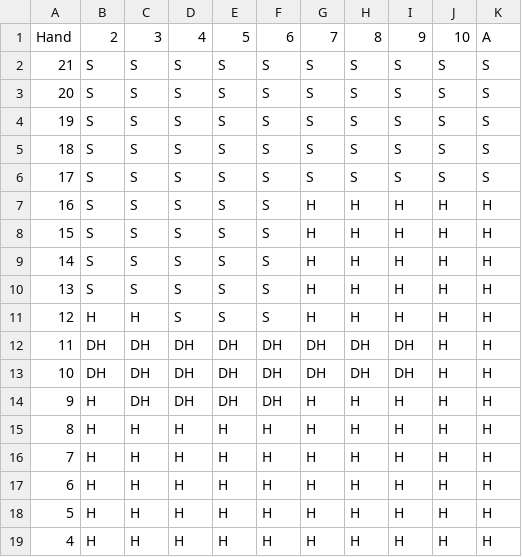
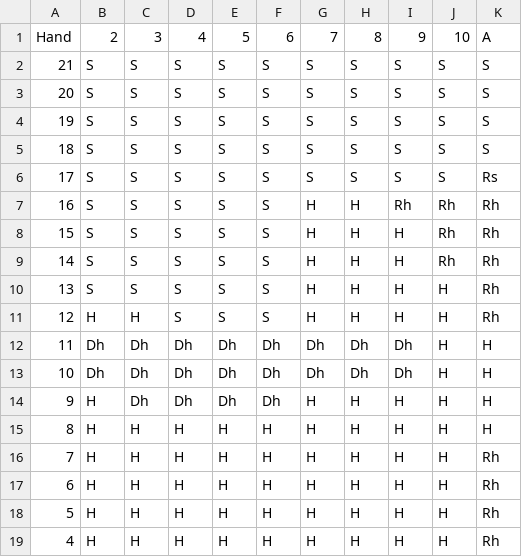
Before and after one commit to JahnDahp/BlackjackAnalysis, a CSV file: strategy_matrices/MD/H17/ENHC/MD_H17_ENHC_Hard.csv, drawn as a sheet.

```diff
--- a/strategy_matrices/MD/H17/ENHC/MD_H17_ENHC_Hard.csv
+++ b/strategy_matrices/MD/H17/ENHC/MD_H17_ENHC_Hard.csv
@@ -5,15 +5,15 @@ Hand,2,3,4,5,6,7,8,9,10,A
 18,S,S,S,S,S,S,S,S,S,S
-17,S,S,S,S,S,S,S,S,S,S
-16,S,S,S,S,S,H,H,H,H,H
-15,S,S,S,S,S,H,H,H,H,H
-14,S,S,S,S,S,H,H,H,H,H
-13,S,S,S,S,S,H,H,H,H,H
-12,H,H,S,S,S,H,H,H,H,H
-11,DH,DH,DH,DH,DH,DH,DH,DH,H,H
-10,DH,DH,DH,DH,DH,DH,DH,DH,H,H
-9,H,DH,DH,DH,DH,H,H,H,H,H
+17,S,S,S,S,S,S,S,S,S,Rs
+16,S,S,S,S,S,H,H,Rh,Rh,Rh
+15,S,S,S,S,S,H,H,H,Rh,Rh
+14,S,S,S,S,S,H,H,H,Rh,Rh
+13,S,S,S,S,S,H,H,H,H,Rh
+12,H,H,S,S,S,H,H,H,H,Rh
+11,Dh,Dh,Dh,Dh,Dh,Dh,Dh,Dh,H,H
+10,Dh,Dh,Dh,Dh,Dh,Dh,Dh,Dh,H,H
+9,H,Dh,Dh,Dh,Dh,H,H,H,H,H
 8,H,H,H,H,H,H,H,H,H,H
-7,H,H,H,H,H,H,H,H,H,H
-6,H,H,H,H,H,H,H,H,H,H
-5,H,H,H,H,H,H,H,H,H,H
-4,H,H,H,H,H,H,H,H,H,H
+7,H,H,H,H,H,H,H,H,H,Rh
+6,H,H,H,H,H,H,H,H,H,Rh
+5,H,H,H,H,H,H,H,H,H,Rh
+4,H,H,H,H,H,H,H,H,H,Rh
```
Also changed, not shown: strategy_matrices/1D/H17/ENHC/1D_H17_ENHC_Hard.csv, strategy_matrices/1D/S17/ENHC/1D_S17_ENHC_Hard.csv, 52 other files.
